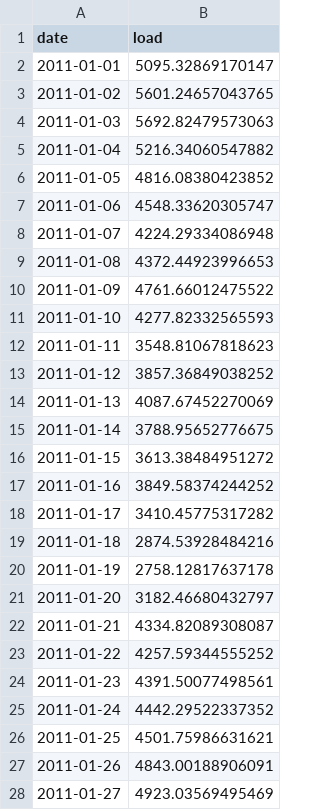
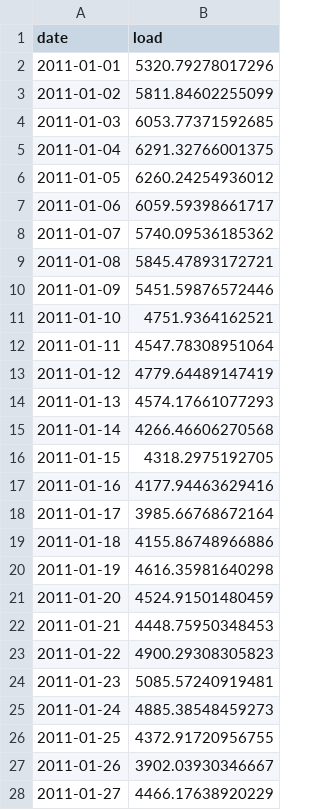
Before and after one commit to SebrinaZu/SchofieldZu_ENV790_TSA_Competition_S2023, a CSV file: submission_schofield_zu_NN.csv, drawn as a sheet; only a part is shown; the diff covers the shown part only.

```diff
--- a/submission_schofield_zu_NN.csv
+++ b/submission_schofield_zu_NN.csv
@@ -1,28 +1,28 @@
 "date","load"
-2011-01-01,5095.32869170147
-2011-01-02,5601.24657043765
-2011-01-03,5692.82479573063
-2011-01-04,5216.34060547882
-2011-01-05,4816.08380423852
-2011-01-06,4548.33620305747
-2011-01-07,4224.29334086948
-2011-01-08,4372.44923996653
-2011-01-09,4761.66012475522
-2011-01-10,4277.82332565593
-2011-01-11,3548.81067818623
-2011-01-12,3857.36849038252
-2011-01-13,4087.67452270069
-2011-01-14,3788.95652776675
-2011-01-15,3613.38484951272
-2011-01-16,3849.58374244252
-2011-01-17,3410.45775317282
-2011-01-18,2874.53928484216
-2011-01-19,2758.12817637178
-2011-01-20,3182.46680432797
-2011-01-21,4334.82089308087
-2011-01-22,4257.59344555252
-2011-01-23,4391.50077498561
-2011-01-24,4442.29522337352
-2011-01-25,4501.75986631621
-2011-01-26,4843.00188906091
-2011-01-27,4923.03569495469
+2011-01-01,5320.79278017296
+2011-01-02,5811.84602255099
+2011-01-03,6053.77371592685
+2011-01-04,6291.32766001375
+2011-01-05,6260.24254936012
+2011-01-06,6059.59398661717
+2011-01-07,5740.09536185362
+2011-01-08,5845.47893172721
+2011-01-09,5451.59876572446
+2011-01-10,4751.9364162521
+2011-01-11,4547.78308951064
+2011-01-12,4779.64489147419
+2011-01-13,4574.17661077293
+2011-01-14,4266.46606270568
+2011-01-15,4318.2975192705
+2011-01-16,4177.94463629416
+2011-01-17,3985.66768672164
+2011-01-18,4155.86748966886
+2011-01-19,4616.35981640298
+2011-01-20,4524.91501480459
+2011-01-21,4448.75950348453
+2011-01-22,4900.29308305823
+2011-01-23,5085.57240919481
+2011-01-24,4885.38548459273
+2011-01-25,4372.91720956755
+2011-01-26,3902.03930346667
+2011-01-27,4466.17638920229
```
Also changed, not shown: 32 edited cells elsewhere in this file, submission_schofield_zu_AF.csv, 2 other files.
